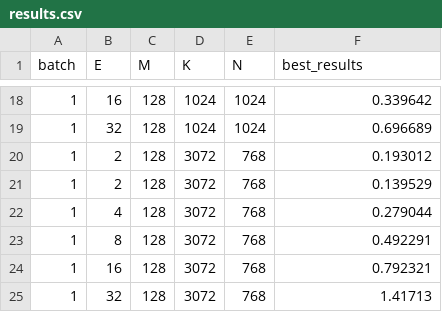
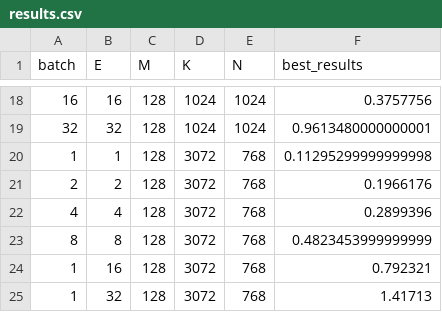
Before and after one commit to Raphael-Hao/brainstorm, a CSV file: microbench/fusion_expert/results.csv, drawn as a sheet; only a part is shown, gaps mark what is left out; the diff covers the shown part only.

```diff
--- a/microbench/fusion_expert/results.csv
+++ b/microbench/fusion_expert/results.csv
@@ -18,7 +18,7 @@ batch,E,M,K,N,best_results
-1,16,128,1024,1024,0.339642
-1,32,128,1024,1024,0.696689
-1,2,128,3072,768,0.193012
-1,2,128,3072,768,0.139529
-1,4,128,3072,768,0.279044
-1,8,128,3072,768,0.492291
+16,16,128,1024,1024,0.3757756
+32,32,128,1024,1024,0.9613480000000001
+1,1,128,3072,768,0.11295299999999998
+2,2,128,3072,768,0.1966176
+4,4,128,3072,768,0.2899396
+8,8,128,3072,768,0.4823453999999999
 1,16,128,3072,768,0.792321
```
Also changed, not shown: 32 edited cells elsewhere in this file, 19 other files.
